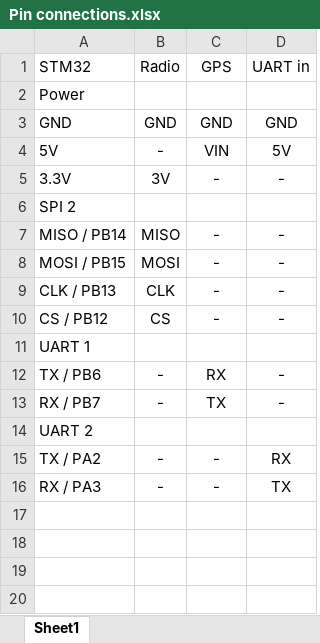
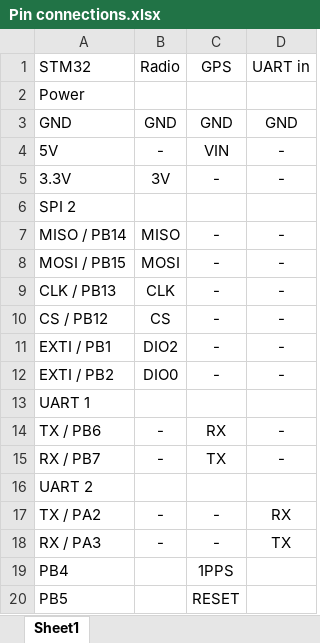
Before and after one commit to JenScrivener/Src2, an Excel workbook: Pin connections.xlsx, sheet Sheet1, drawn as a sheet; values as stored, in another font and other column widths than the file's, no borders; the diff names each change by its address in the sheet, - before the commit and + after, or states it on an @@ line.

Commit message:
Added RESET and 1PPS pins at PB4 and PB5

```diff
--- a/Pin connections.xlsx (sheet Sheet1)
+++ b/Pin connections.xlsx (sheet Sheet1)
-D4 (UART in): 5V
+D4 (UART in): -
+row 11: EXTI / PB1 | DIO2 | - | -
+row 12: EXTI / PB2 | DIO0 | - | -
+row 19: PB4 |  | 1PPS
+row 20: PB5 |  | RESET
```
Also changed, not shown: 1 other file.
